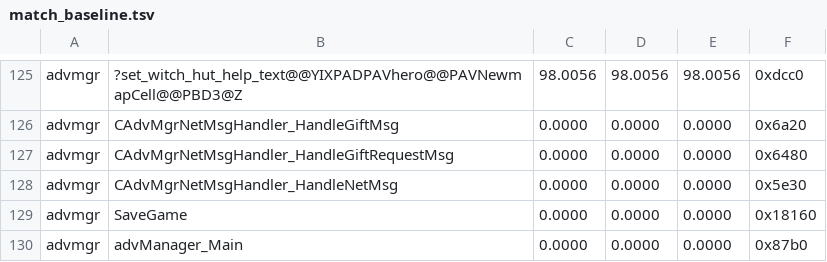
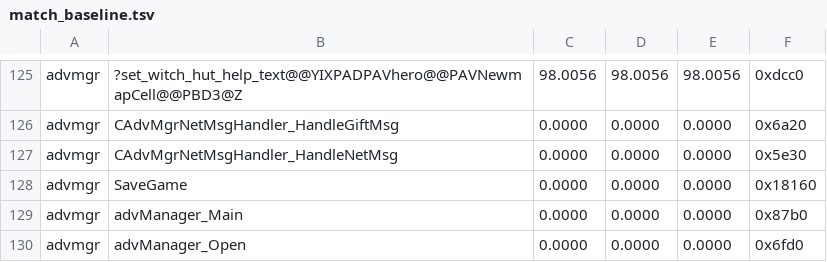
Before and after one commit to sushi-shi/homm3-decomp, a TSV file: config/match_baseline.tsv, drawn as a sheet; only a part is shown, gaps mark what is left out; the shorter side is filled out with more unchanged rows.

Commit message:
Withdraw the misattributed 0x00406480 claim; record the netmsg pairing
0x00406480 was claimed "dc-bracket forced" as
CAdvMgrNetMsgHandler::HandleGiftRequestMsg. It is not that method and
the row goes back to unowned. Four independent checks agree and none of
them needs the Dreamcast:

  1. Size band: DC's body is 516 B against retail's 1439 B - 2.79x,
     outside the 0.3-2.5 SH4->x86 band this repo requires of every
     pairing, and the only row in the bracket that breaks it.
  2. The body is a COPY, not a handler: `mov ebx,ecx / mov esi,[ebp+8] /
     mov ecx,6 / rep movsd`, then field-by-field copies at unaligned
     offsets with basic_string::_Copy/_Tidy/_Xlen and _Xran along the
     way, writing THROUGH ECX. A CAdvMgrNetMsgHandler method would be
     writing 0x91+ bytes into a 12-byte object.
  3. It touches no message state at all - no gpGame, no IsHuman, no
     format_string, no extended_dialog, no general-text row - which is
     the entire shared surface of the other three handlers.
  4. Its two call sites in HandleNetMsg pass a computed 90-byte-stride
     record inside gpGame as ECX and a message field as the source, i.e.
     `record = <field>`.

Recorded but deliberately NOT acted on: with that row gone the bracket
is one shorter and the two surviving handlers read as the other member
of the pair each is claimed as. 0x00406a20 reads exactly
CGiftRequestMsg (+0x14/+0x18, no quantity) and formats row 360
AI_SINGLE_RESOURCE_REQUEST; 0x00406bf0 - claimed and byte-exact as
HandleTradeRequestMsg - reads CGiftMsg's full triple, formats row 359
AI_GIFT_RECEIVED and credits the local player. Both sizes land in band
under the swap (0.88 and 0.84). Acting on it renames a currently EXACT
function and rewrites its baseline row, so it belongs to whoever owns
the netmsg attribution; the evidence is parked in source.

Measured, `homm3 build` after delink: exit 0, ratchet clean, banked-rows
none lost, all cleanliness floors hold. The function universe drops
1810 -> 1809 and claims 1742 -> 1741 because the withdrawn row leaves
the linked set; exact count is unchanged at 1448 and the 81.46% ->
81.63% fuzzy move is that denominator change, NOT new matching.

```diff
--- a/config/match_baseline.tsv
+++ b/config/match_baseline.tsv
@@ -126,3 +126,2 @@ advmgr	?set_witch_hut_help_text@@YIXPADPAVhero@@PAVNewmapCell@@PBD3@Z	98.0056	98
 advmgr	CAdvMgrNetMsgHandler_HandleGiftMsg	0.0000	0.0000	0.0000	0x6a20
-advmgr	CAdvMgrNetMsgHandler_HandleGiftRequestMsg	0.0000	0.0000	0.0000	0x6480
 advmgr	CAdvMgrNetMsgHandler_HandleNetMsg	0.0000	0.0000	0.0000	0x5e30
```
Also changed, not shown: 2 other files.
